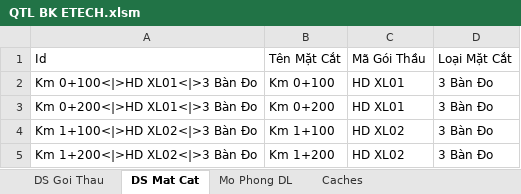
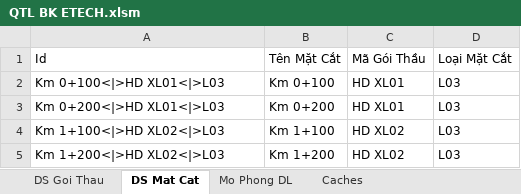
Before and after one commit to dhpytech/bketech, an Excel workbook: Quan Trac Lun/QTL BK ETECH.xlsm, sheet DS Mat Cat, drawn as a sheet; values as stored, in another font and other column widths than the file's, no borders; the diff names each change by its address in the sheet, - before the commit and + after, or states it on an @@ line.

```diff
--- a/Quan Trac Lun/QTL BK ETECH.xlsm (sheet DS Mat Cat)
+++ b/Quan Trac Lun/QTL BK ETECH.xlsm (sheet DS Mat Cat)
-A2: Km 0+100<|>HD XL01<|>3 Bàn Đo
+A2: Km 0+100<|>HD XL01<|>L03
-D2:D5: 3 Bàn Đo
+D2:D5: L03
-A3: Km 0+200<|>HD XL01<|>3 Bàn Đo
+A3: Km 0+200<|>HD XL01<|>L03
-A4: Km 1+100<|>HD XL02<|>3 Bàn Đo
+A4: Km 1+100<|>HD XL02<|>L03
-A5: Km 1+200<|>HD XL02<|>3 Bàn Đo
+A5: Km 1+200<|>HD XL02<|>L03
```
Also changed, not shown: Quan Trac Lun/Dữ Liệu/LÚN TP VD3 22-05-2025.xlsx, 1 other file.
